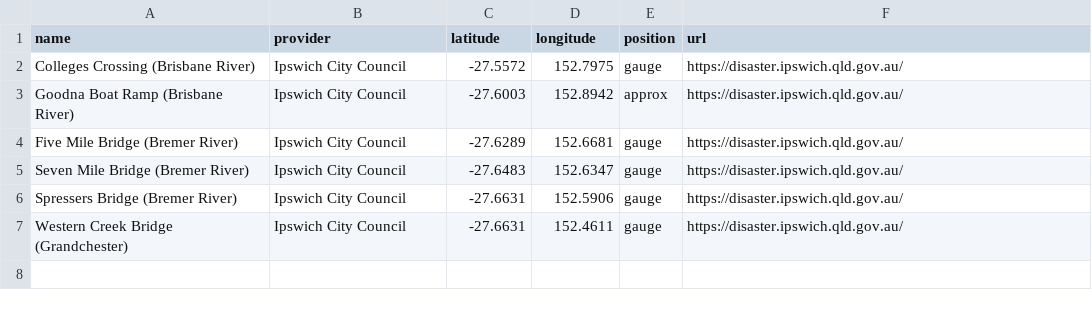
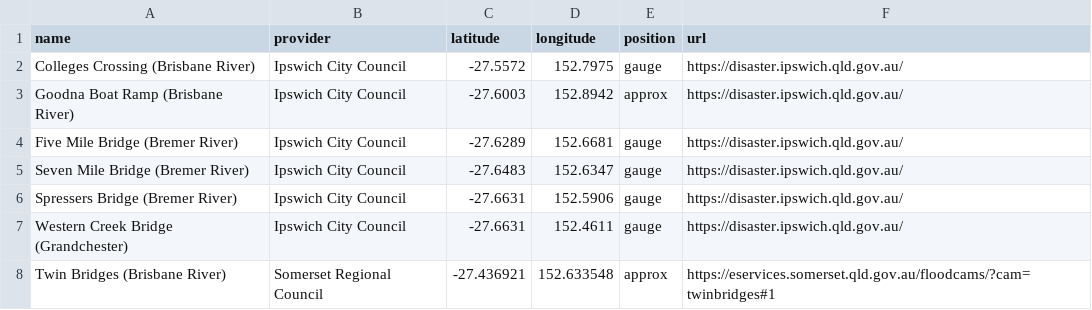
Before and after one commit to verzog/floodwatcher_ynh, a CSV file: sources/data/cameras.csv, drawn as a sheet.

```diff
--- a/sources/data/cameras.csv
+++ b/sources/data/cameras.csv
@@ -7 +7,2 @@ Spressers Bridge (Bremer River),Ipswich City Council,-27.6631,152.5906,gauge,htt
 Western Creek Bridge (Grandchester),Ipswich City Council,-27.6631,152.4611,gauge,https://disaster.ipswich.qld.gov.au/
+Twin Bridges (Brisbane River),Somerset Regional Council,-27.436921,152.633548,approx,https://eservices.somerset.qld.gov.au/floodcams/?cam=twinbridges#1
```
Also changed, not shown: 3 other files.
